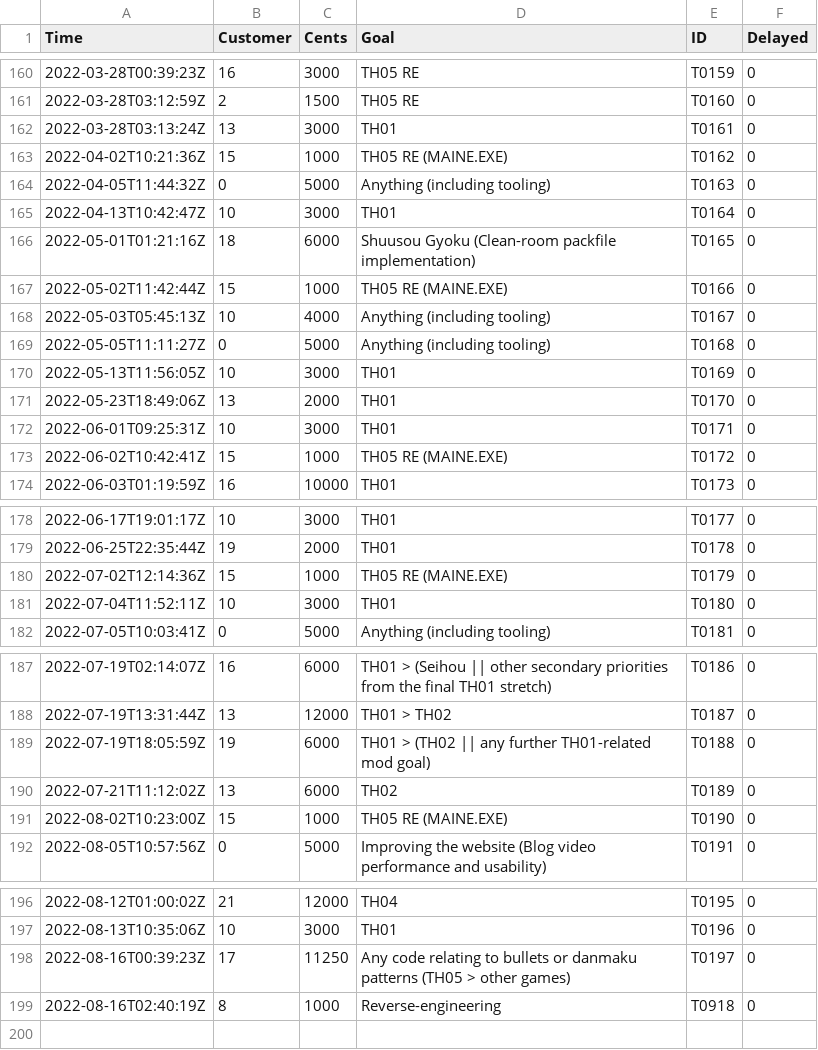
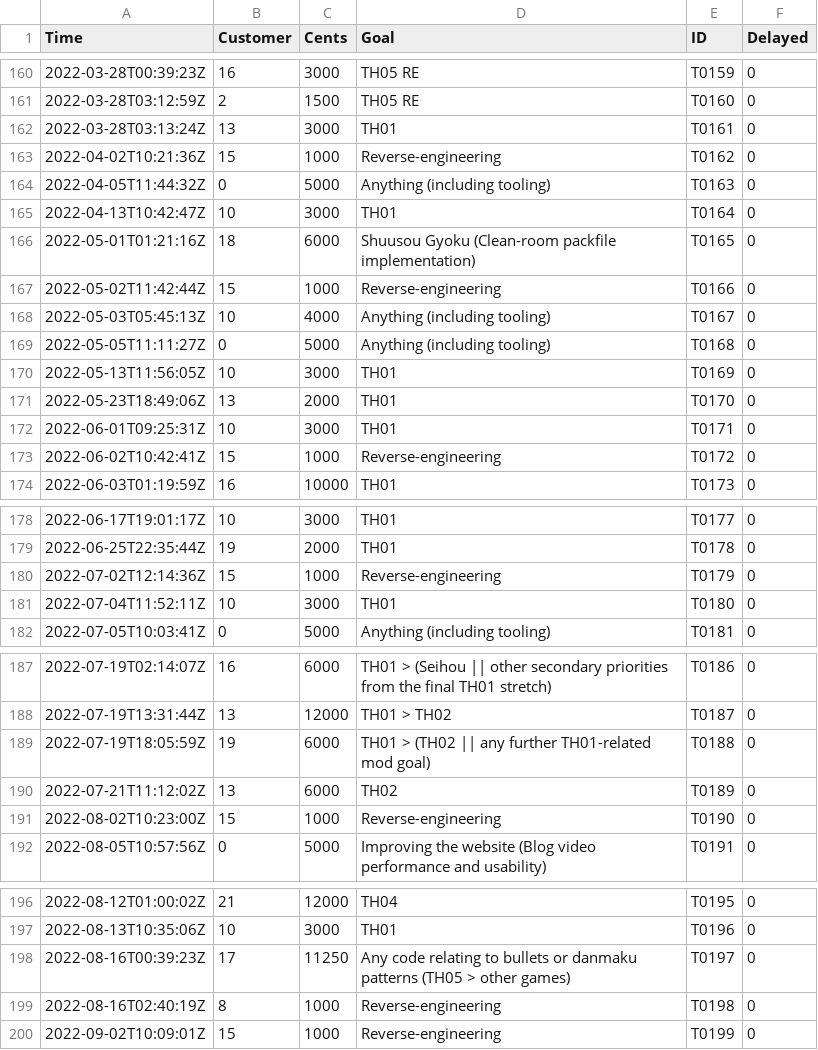
Before and after one commit to nmlgc/rec98.nmlgc.net, a TSV file: db/transactions.tsv, drawn as a sheet; only a part is shown, gaps mark what is left out.

Commit message:
[💰] Confirm T0199
Another 10 € from Blue Bolt's generic reverse-engineering subscription.
Thank you! With TH01 done, I can now unlock all of these, and put them
towards wherever they turn out to be needed.

```diff
--- a/db/transactions.tsv
+++ b/db/transactions.tsv
@@ -162,3 +162,3 @@ Time	Customer	Cents	Goal	ID	Delayed
 2022-03-28T03:13:24Z	13	3000	TH01	T0161	0
-2022-04-02T10:21:36Z	15	1000	TH05 RE (MAINE.EXE)	T0162	0
+2022-04-02T10:21:36Z	15	1000	Reverse-engineering	T0162	0
 2022-04-05T11:44:32Z	0	5000	Anything (including tooling)	T0163	0
@@ -166,3 +166,3 @@ Time	Customer	Cents	Goal	ID	Delayed
 2022-05-01T01:21:16Z	18	6000	Shuusou Gyoku (Clean-room packfile implementation)	T0165	0
-2022-05-02T11:42:44Z	15	1000	TH05 RE (MAINE.EXE)	T0166	0
+2022-05-02T11:42:44Z	15	1000	Reverse-engineering	T0166	0
 2022-05-03T05:45:13Z	10	4000	Anything (including tooling)	T0167	0
@@ -172,3 +172,3 @@ Time	Customer	Cents	Goal	ID	Delayed
 2022-06-01T09:25:31Z	10	3000	TH01	T0171	0
-2022-06-02T10:42:41Z	15	1000	TH05 RE (MAINE.EXE)	T0172	0
+2022-06-02T10:42:41Z	15	1000	Reverse-engineering	T0172	0
 2022-06-03T01:19:59Z	16	10000	TH01	T0173	0
@@ -179,3 +179,3 @@ Time	Customer	Cents	Goal	ID	Delayed
 2022-06-25T22:35:44Z	19	2000	TH01	T0178	0
-2022-07-02T12:14:36Z	15	1000	TH05 RE (MAINE.EXE)	T0179	0
+2022-07-02T12:14:36Z	15	1000	Reverse-engineering	T0179	0
 2022-07-04T11:52:11Z	10	3000	TH01	T0180	0
@@ -190,3 +190,3 @@ Time	Customer	Cents	Goal	ID	Delayed
 2022-07-21T11:12:02Z	13	6000	TH02	T0189	0
-2022-08-02T10:23:00Z	15	1000	TH05 RE (MAINE.EXE)	T0190	0
+2022-08-02T10:23:00Z	15	1000	Reverse-engineering	T0190	0
 2022-08-05T10:57:56Z	0	5000	Improving the website (Blog video performance and usability)	T0191	0
@@ -198,2 +198,3 @@ Time	Customer	Cents	Goal	ID	Delayed
 2022-08-16T00:39:23Z	17	11250	Any code relating to bullets or danmaku patterns (TH05 > other games)	T0197	0
-2022-08-16T02:40:19Z	8	1000	Reverse-engineering	T0918	0
+2022-08-16T02:40:19Z	8	1000	Reverse-engineering	T0198	0
+2022-09-02T10:09:01Z	15	1000	Reverse-engineering	T0199	0
```
